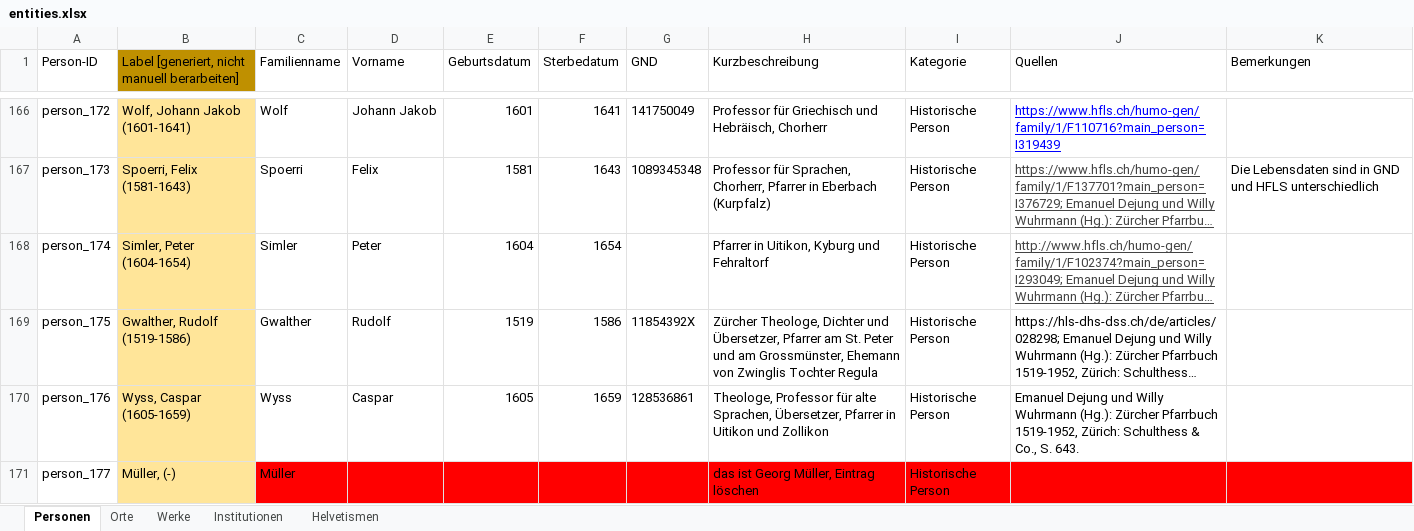
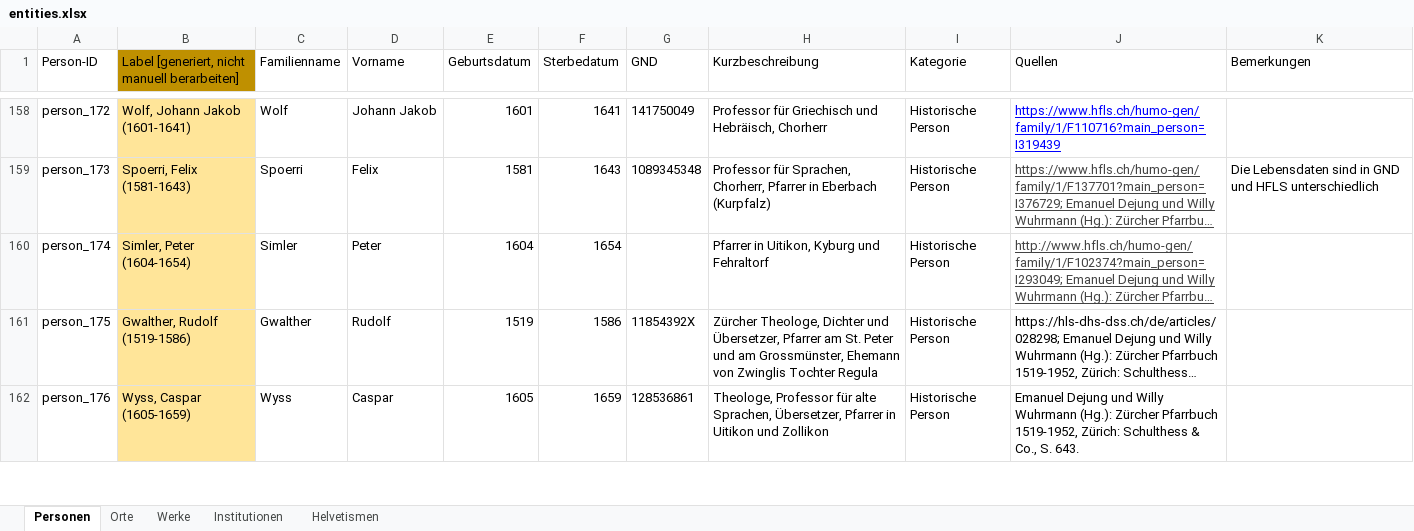
Before and after one commit to DHBern/simler_data, an Excel workbook: gsheet/xlsx/entities.xlsx, sheet Personen, drawn as a sheet; only a part is shown, gaps mark what is left out; long unchanged cells end in …; values as stored, in another font and other column widths than the file's, no borders; charts and pictures and table styles not drawn; the diff covers the shown part only; the diff names each change by its address in the sheet, - before the commit and + after, or states it on an @@ line.

```diff
--- a/gsheet/xlsx/entities.xlsx (sheet Personen)
+++ b/gsheet/xlsx/entities.xlsx (sheet Personen)
-row 171: person_177 | Müller, (-) | Müller |  |  |  |  | das ist Georg Müller, Eintrag löschen | Historische Person
```
Also changed, not shown: 18 removed rows elsewhere in this sheet, formulas that keep their value.
